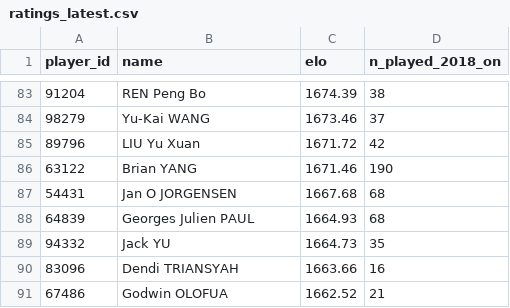
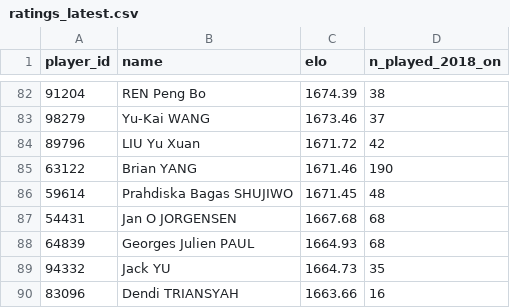
Before and after one commit to berangerbeato-cmd/badminton-lab, a CSV file: data/model/ratings_latest.csv, drawn as a sheet; only a part is shown, gaps mark what is left out; the shorter side is filled out with more unchanged rows; the diff covers the shown part only.

```diff
--- a/data/model/ratings_latest.csv
+++ b/data/model/ratings_latest.csv
@@ -86,2 +85,3 @@ player_id,name,elo,n_played_2018_on
 63122,Brian YANG,1671.46,190
+59614,Prahdiska Bagas SHUJIWO,1671.45,48
 54431,Jan O JORGENSEN,1667.68,68
```
Also changed, not shown: 3 added rows and 4 removed rows elsewhere in this file, 1 other file.
